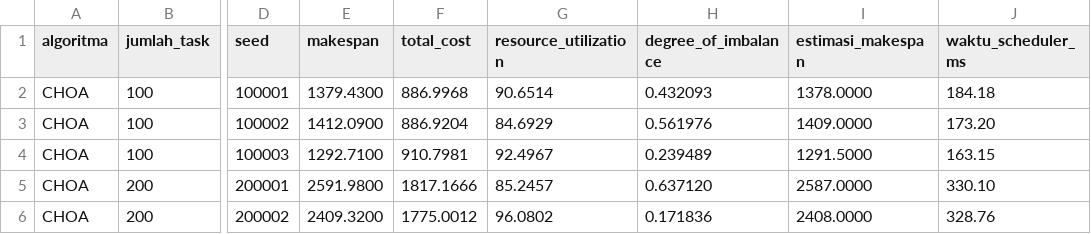
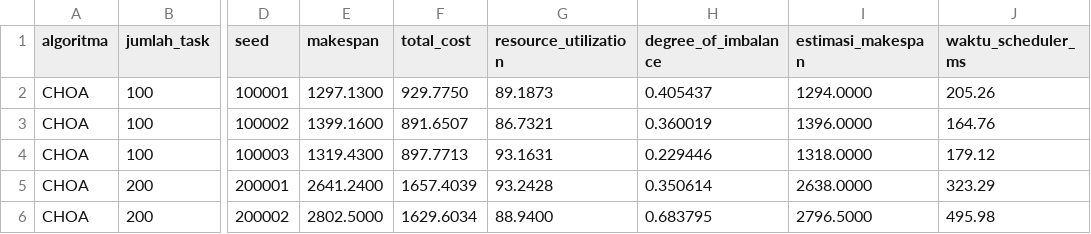
Before and after one commit to Norgotten/cloudsim-metaheuristik-soka-8, a CSV file: hasil/hasil_CHOA.csv, drawn as a sheet; only a part is shown, gaps mark what is left out; the diff covers the shown part only; the diff names each change by its address in the sheet, - before the commit and + after, or states it on an @@ line.

```diff
--- a/hasil/hasil_CHOA.csv
+++ b/hasil/hasil_CHOA.csv
-E2 (makespan): 1379.4300
+E2 (makespan): 1297.1300
-F2 (total_cost): 886.9968
+F2 (total_cost): 929.7750
-G2 (resource_utilization): 90.6514
+G2 (resource_utilization): 89.1873
-H2 (degree_of_imbalance): 0.432093
+H2 (degree_of_imbalance): 0.405437
-I2 (estimasi_makespan): 1378.0000
+I2 (estimasi_makespan): 1294.0000
-J2 (waktu_scheduler_ms): 184.18
+J2 (waktu_scheduler_ms): 205.26
-E3 (makespan): 1412.0900
+E3 (makespan): 1399.1600
-F3 (total_cost): 886.9204
+F3 (total_cost): 891.6507
-G3 (resource_utilization): 84.6929
+G3 (resource_utilization): 86.7321
-H3 (degree_of_imbalance): 0.561976
+H3 (degree_of_imbalance): 0.360019
-I3 (estimasi_makespan): 1409.0000
+I3 (estimasi_makespan): 1396.0000
-J3 (waktu_scheduler_ms): 173.20
+J3 (waktu_scheduler_ms): 164.76
-E4 (makespan): 1292.7100
+E4 (makespan): 1319.4300
-F4 (total_cost): 910.7981
+F4 (total_cost): 897.7713
-G4 (resource_utilization): 92.4967
+G4 (resource_utilization): 93.1631
-H4 (degree_of_imbalance): 0.239489
+H4 (degree_of_imbalance): 0.229446
-I4 (estimasi_makespan): 1291.5000
+I4 (estimasi_makespan): 1318.0000
-J4 (waktu_scheduler_ms): 163.15
+J4 (waktu_scheduler_ms): 179.12
-E5 (makespan): 2591.9800
+E5 (makespan): 2641.2400
-F5 (total_cost): 1817.1666
+F5 (total_cost): 1657.4039
-G5 (resource_utilization): 85.2457
+G5 (resource_utilization): 93.2428
-H5 (degree_of_imbalance): 0.637120
+H5 (degree_of_imbalance): 0.350614
-I5 (estimasi_makespan): 2587.0000
+I5 (estimasi_makespan): 2638.0000
-J5 (waktu_scheduler_ms): 330.10
+J5 (waktu_scheduler_ms): 323.29
-E6 (makespan): 2409.3200
+E6 (makespan): 2802.5000
-F6 (total_cost): 1775.0012
+F6 (total_cost): 1629.6034
-G6 (resource_utilization): 96.0802
+G6 (resource_utilization): 88.9400
-H6 (degree_of_imbalance): 0.171836
+H6 (degree_of_imbalance): 0.683795
-I6 (estimasi_makespan): 2408.0000
+I6 (estimasi_makespan): 2796.5000
-J6 (waktu_scheduler_ms): 328.76
+J6 (waktu_scheduler_ms): 495.98
```
Also changed, not shown: 150 edited cells elsewhere in this file, hasil/hasil_OLB.csv, hasil/hasil_OOA.csv, 20 other files.
